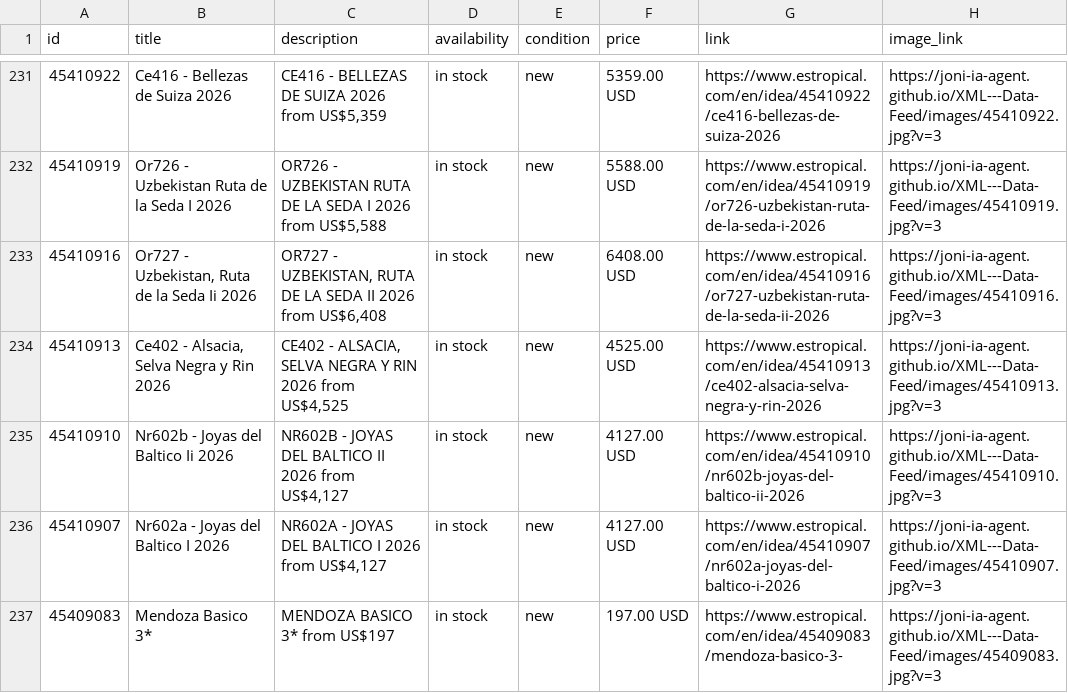
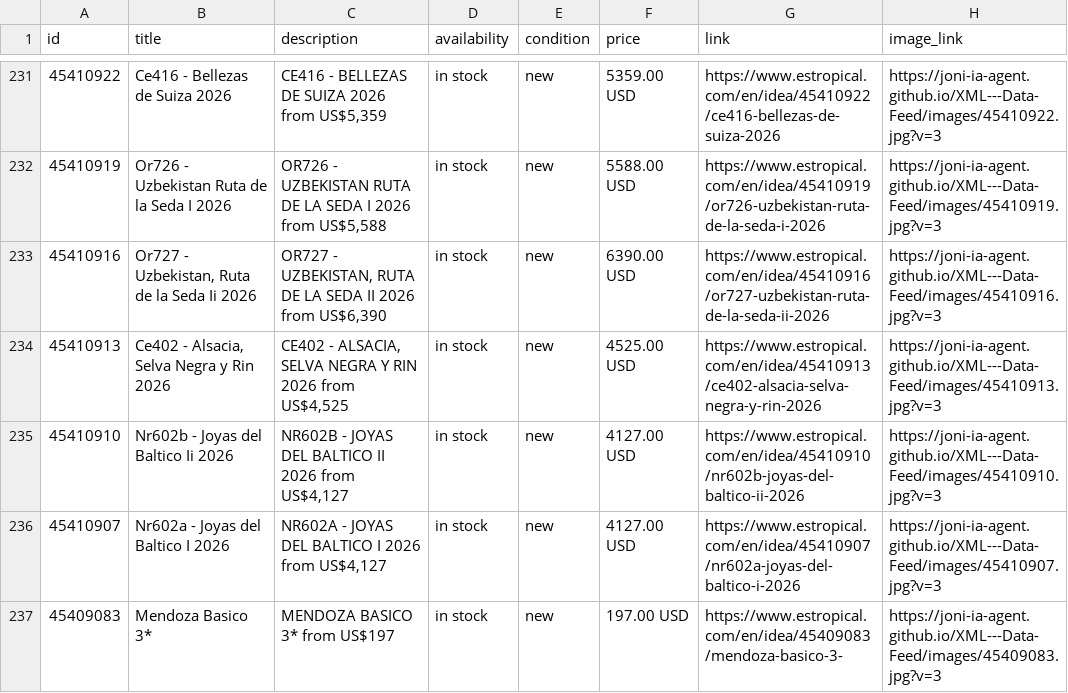
Before and after one commit to Joni-IA-Agent/XML---Data-Feed, a CSV file: docs/estropical_catalog.csv, drawn as a sheet; only a part is shown, gaps mark what is left out; the diff names each change by its address in the sheet, - before the commit and + after, or states it on an @@ line.

```diff
--- a/docs/estropical_catalog.csv
+++ b/docs/estropical_catalog.csv
-C233 (description): …2026 from US$6,408
+C233 (description): …2026 from US$6,390
-F233 (price): 6408.00 USD
+F233 (price): 6390.00 USD
```
Also changed, not shown: 1 other file.
